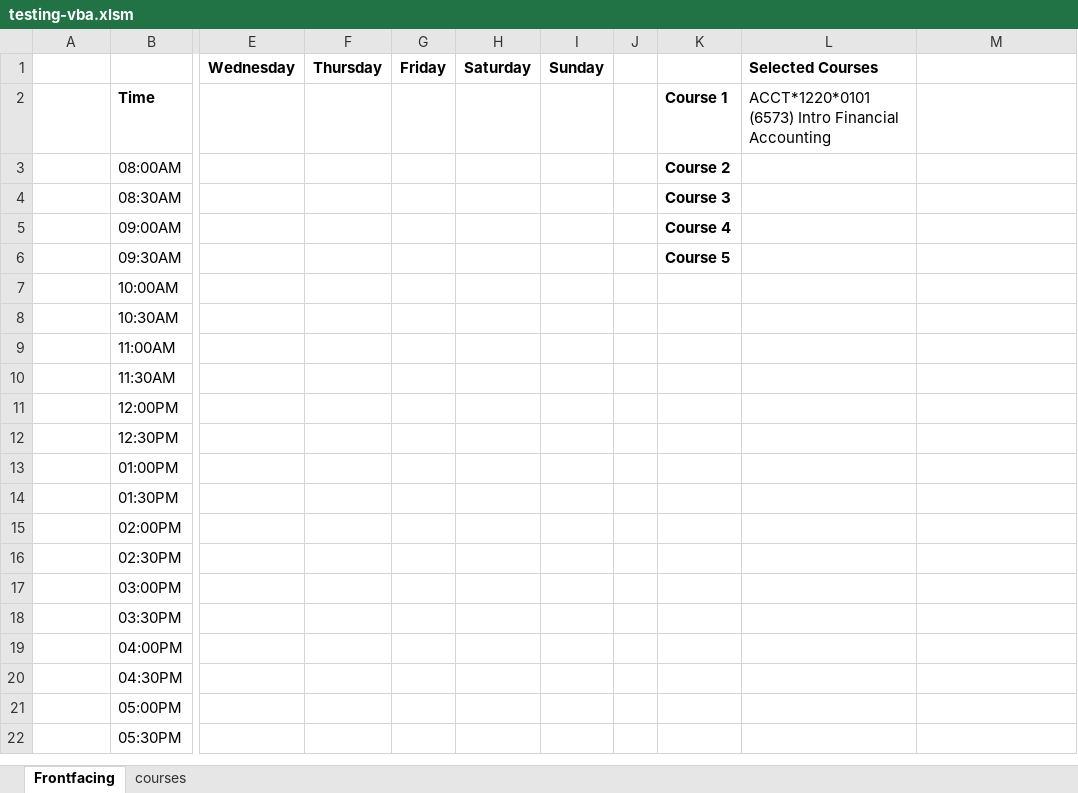
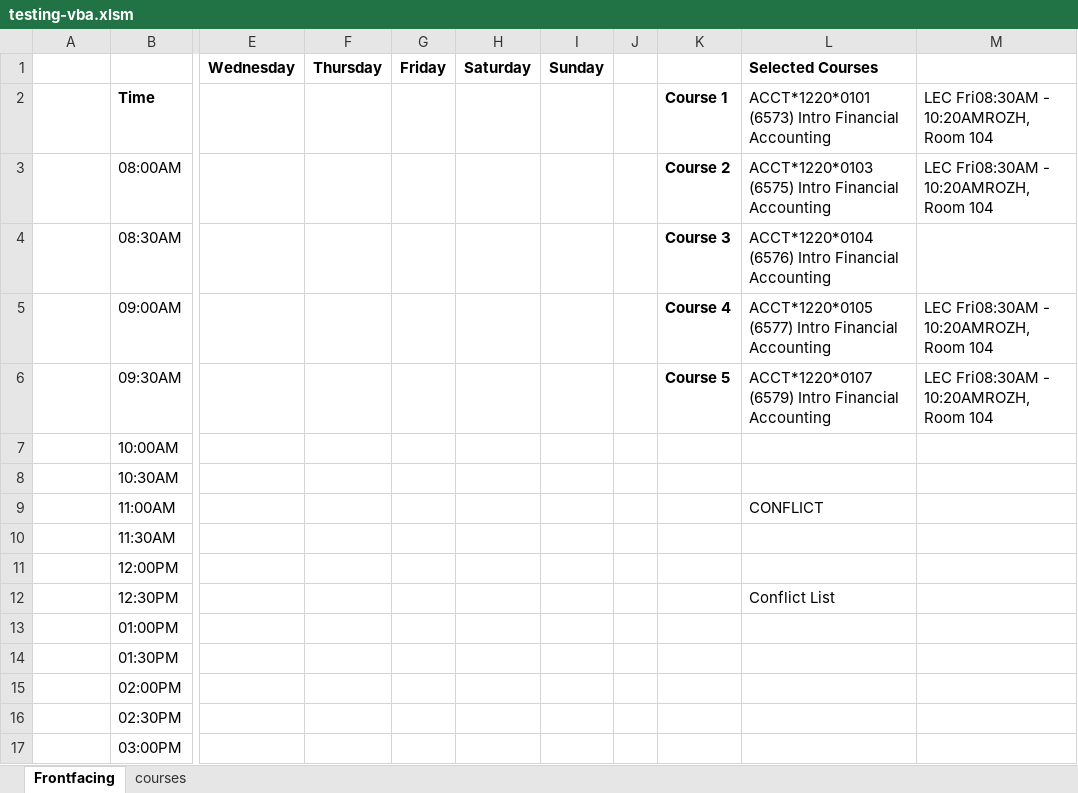
Before and after one commit to sbaluja/course-scheduler, an Excel workbook: testing-vba.xlsm, sheet Frontfacing, drawn as a sheet; only a part is shown, gaps mark what is left out; the shorter side is filled out with more unchanged rows; values as stored, in another font and other column widths than the file's, no borders; charts and pictures not drawn; the diff names each change by its address in the sheet, - before the commit and + after, or states it on an @@ line.

Commit message:
Added conflict list

```diff
--- a/testing-vba.xlsm (sheet Frontfacing)
+++ b/testing-vba.xlsm (sheet Frontfacing)
-M2:M3: (empty)
+M2:M3: LEC Fri08:30AM - 10:20AMROZH, Room 104
-L3: (empty)
+L3: ACCT*1220*0103 (6575) Intro Financial Accounting
-L4: (empty)
+L4: ACCT*1220*0104 (6576) Intro Financial Accounting
-L5: (empty)
+L5: ACCT*1220*0105 (6577) Intro Financial Accounting
-M5:M6: (empty)
+M5:M6: LEC Fri08:30AM - 10:20AMROZH, Room 104
-L6: (empty)
+L6: ACCT*1220*0107 (6579) Intro Financial Accounting
-L9: (empty)
+L9: CONFLICT
-L12: (empty)
+L12: Conflict List
```
Also changed, not shown: sheet courses, 1 other file.
